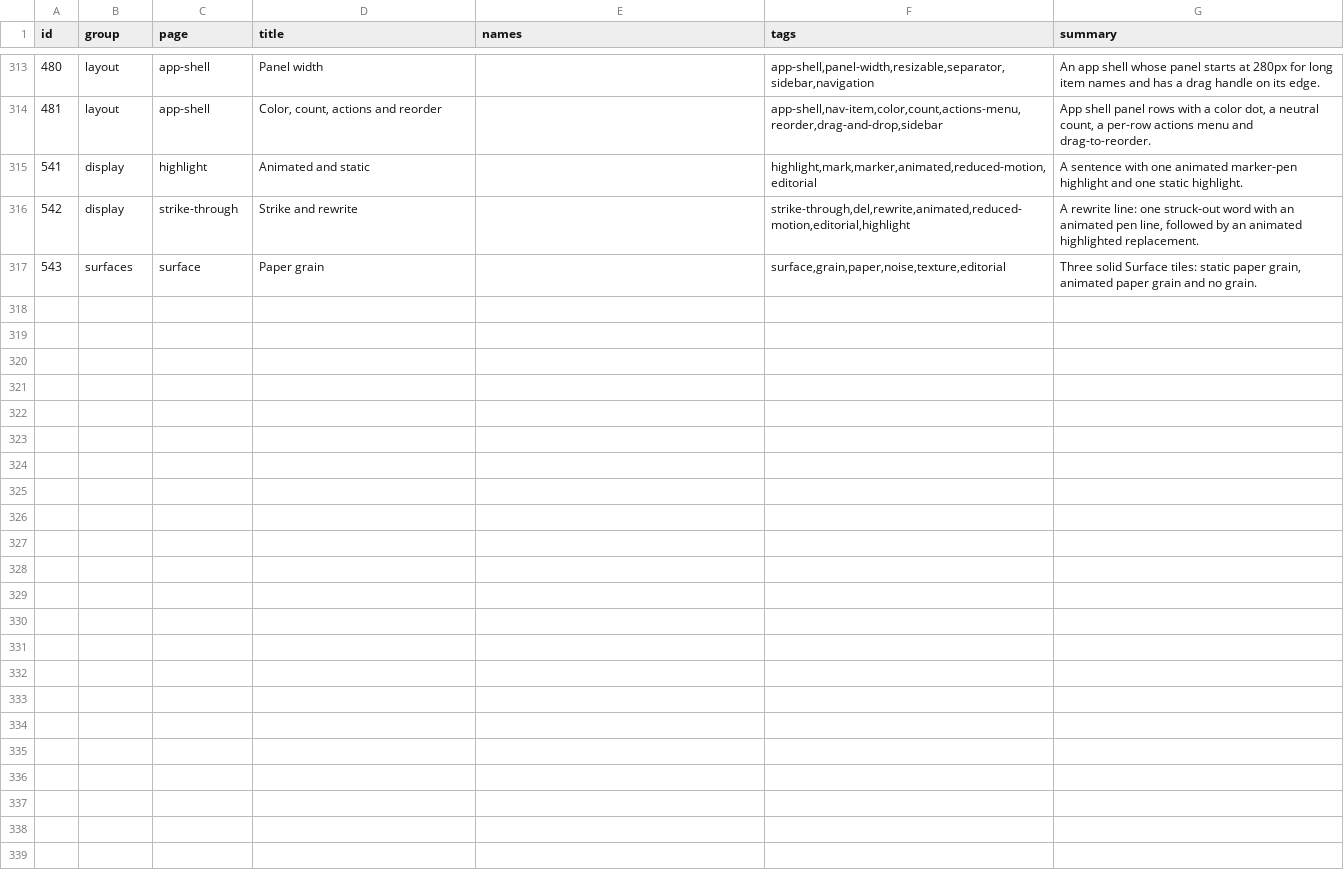
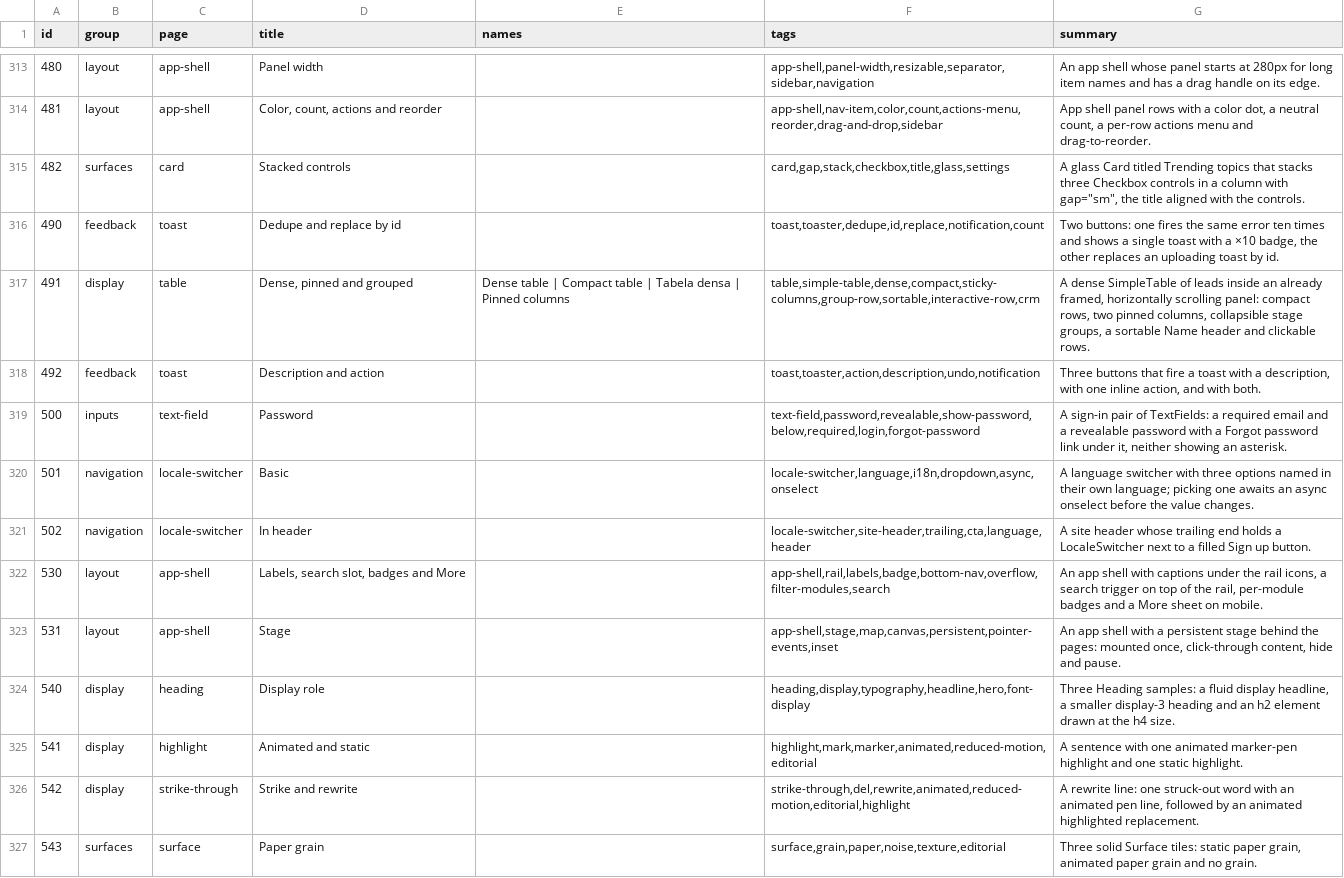
Before and after one commit to codeatlasdev/ui, a TSV file: site/public/api/v1/en/catalog.tsv, drawn as a sheet; only a part is shown, gaps mark what is left out; the diff covers the shown part only; the diff names each change by its address in the sheet, - before the commit and + after, or states it on an @@ line.

```diff
--- a/site/public/api/v1/en/catalog.tsv
+++ b/site/public/api/v1/en/catalog.tsv
+row 315: 482 | surfaces | card | Stacked controls |  | card,gap,stack,checkbox,title,glass,settings | A glass Card titled Trending topics that stacks three Checkbox controls in a column with gap="sm", the title aligned with the controls.
+row 316: 490 | feedback | toast | Dedupe and replace by id |  | toast,toaster,dedupe,id,replace,notification,count | Two buttons: one fires the same error ten times and shows a single toast with a ×10 badge, the other replaces an uploading toast by id.
+row 317: 491 | display | table | Dense, pinned and grouped | Dense table | Compact table | Tabela densa | Pinned columns | table,simple-table,dense,compact,sticky-columns,group-row,sortable,interactive-row,crm | A dense SimpleTable of leads inside an already framed, horizontally scrolling panel: compact rows, two pinned columns, collapsible stage groups, a sortable Name header and clickable rows.
+row 318: 492 | feedback | toast | Description and action |  | toast,toaster,action,description,undo,notification | Three buttons that fire a toast with a description, with one inline action, and with both.
+row 319: 500 | inputs | text-field | Password |  | text-field,password,revealable,show-password,below,required,login,forgot-password | A sign-in pair of TextFields: a required email and a revealable password with a Forgot password link under it, neither showing an asterisk.
+row 320: 501 | navigation | locale-switcher | Basic |  | locale-switcher,language,i18n,dropdown,async,onselect | A language switcher with three options named in their own language; picking one awaits an async onselect before the value changes.
+row 321: 502 | navigation | locale-switcher | In header |  | locale-switcher,site-header,trailing,cta,language,header | A site header whose trailing end holds a LocaleSwitcher next to a filled Sign up button.
+row 322: 530 | layout | app-shell | Labels, search slot, badges and More |  | app-shell,rail,labels,badge,bottom-nav,overflow,filter-modules,search | An app shell with captions under the rail icons, a search trigger on top of the rail, per-module badges and a More sheet on mobile.
+row 323: 531 | layout | app-shell | Stage |  | app-shell,stage,map,canvas,persistent,pointer-events,inset | An app shell with a persistent stage behind the pages: mounted once, click-through content, hide and pause.
+row 324: 540 | display | heading | Display role |  | heading,display,typography,headline,hero,font-display | Three Heading samples: a fluid display headline, a smaller display-3 heading and an h2 element drawn at the h4 size.
```
Also changed, not shown: 13 added rows and 1 edited cell elsewhere in this file, 5 other files.
